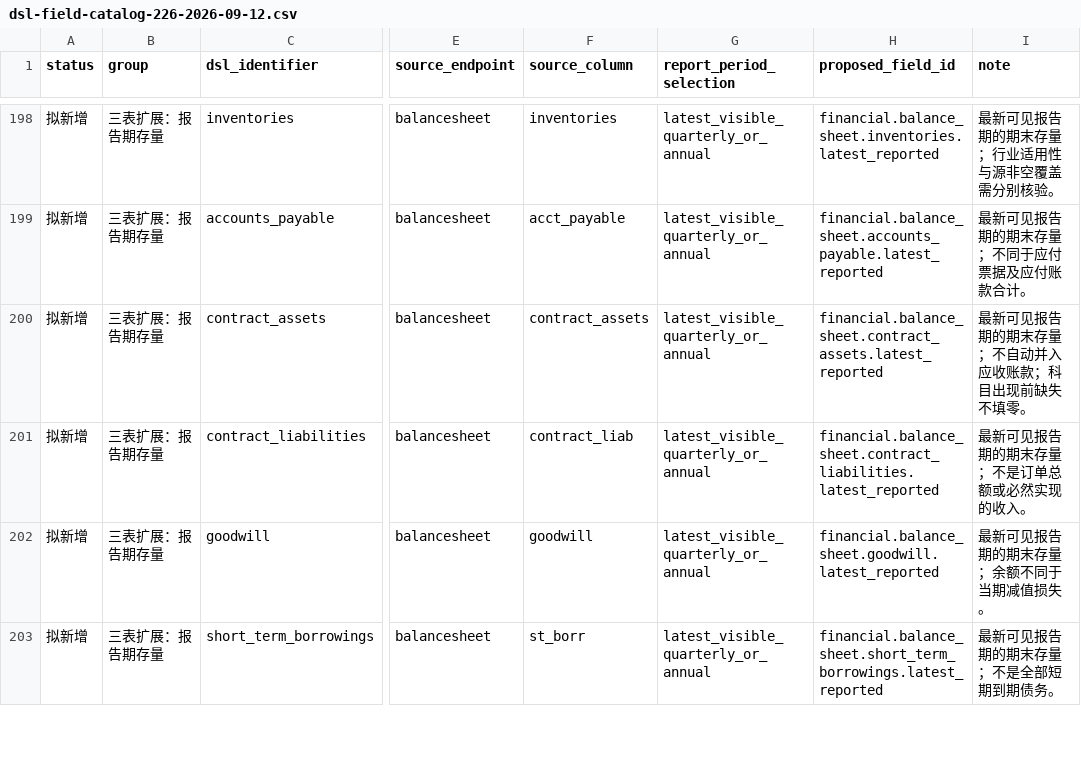
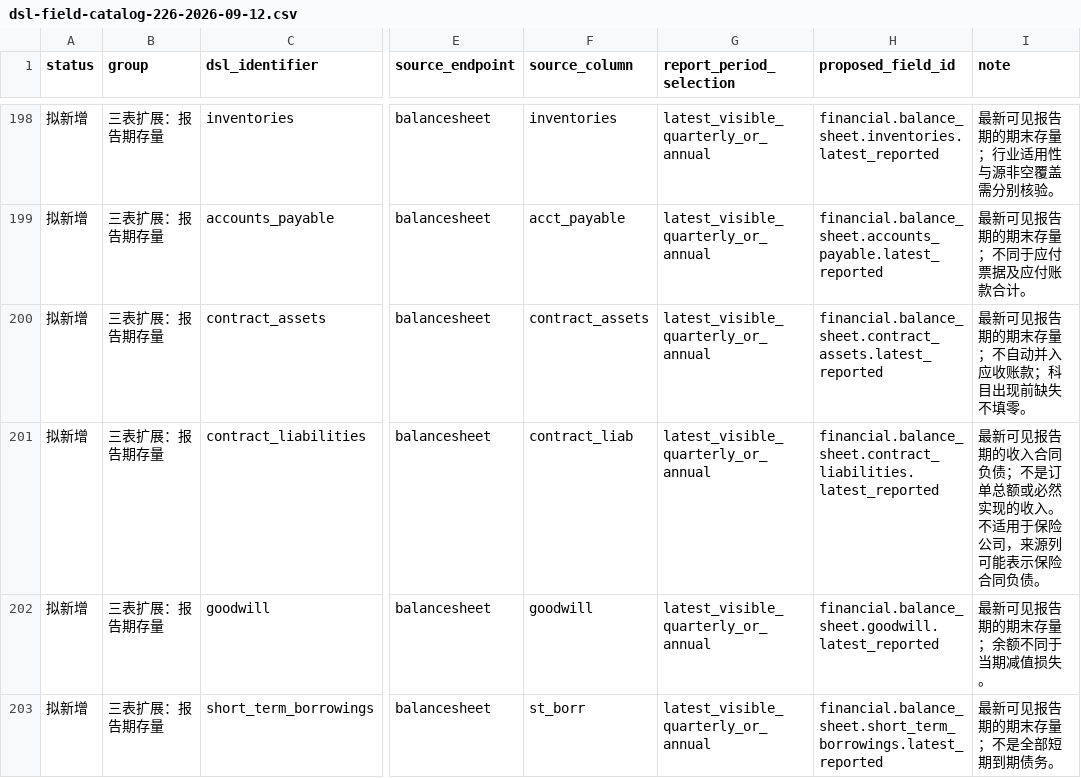
Before and after one commit to humeo/thesistrace, a CSV file: docs/research/dsl-field-catalog-226-2026-09-12.csv, drawn as a sheet; only a part is shown, gaps mark what is left out; the diff names each change by its address in the sheet, - before the commit and + after, or states it on an @@ line.

Commit message:
feat(data): expose sixteen statement stock research fields
Reuse statement receipts and preserve quarterly stock seeds alongside annual flows.
Apply field-specific company scope and return missing for quarantined-only input.
Validate retained immutable facts without regenerating historical projections.

Validate source amounts, Data catalog, HTTP/MCP research, financial refresh, and GC.
Refs: data-field-expansion-20260912/03

```diff
--- a/docs/research/dsl-field-catalog-226-2026-09-12.csv
+++ b/docs/research/dsl-field-catalog-226-2026-09-12.csv
-I201 (note): 最新可见报告期的期末存量；不是订单总额或必然实现的收入。
+I201 (note): 最新可见报告期的收入合同负债；不是订单总额或必然实现的收入。不适用于保险公司，来源列可能表示保险合同负债。
```
Also changed, not shown: 28 other files.
